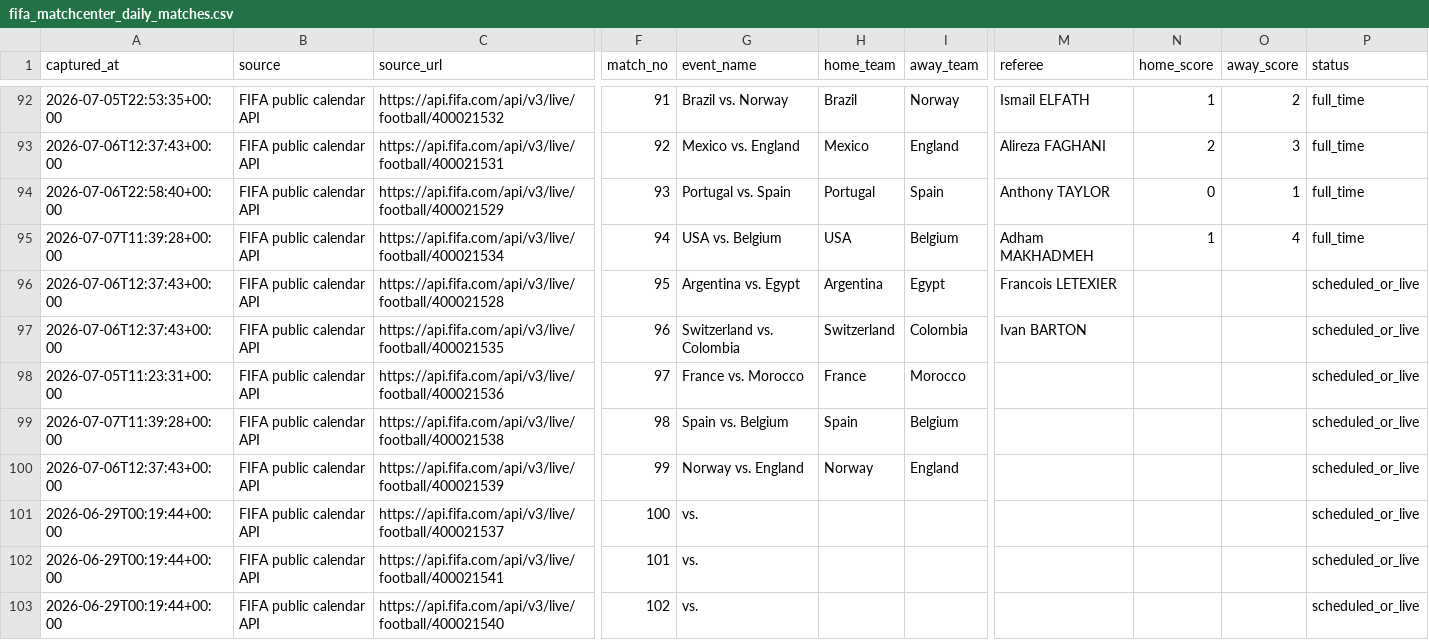
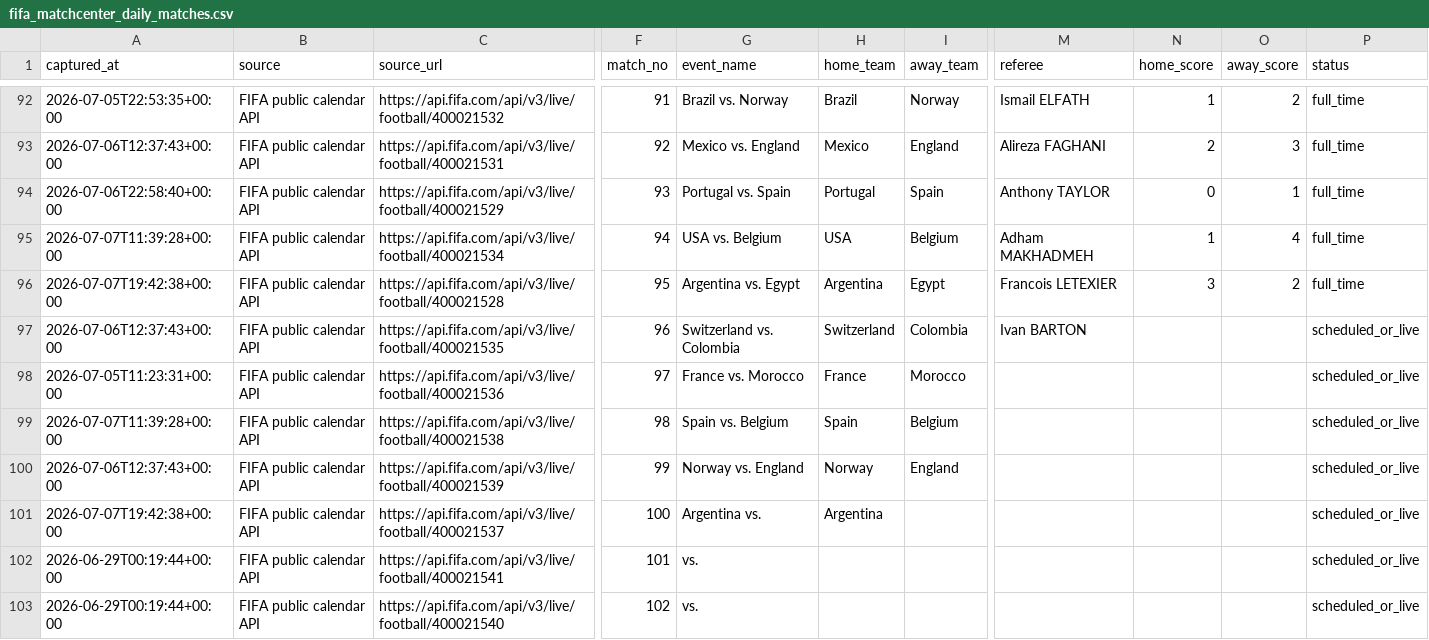
Before and after one commit to jfdconsult/jdmarket-site, a CSV file: worldcup26-engine/data/dados/BANCO_RESULTADOS_SELECOES/fifa_matchcenter_daily_matches.csv, drawn as a sheet; only a part is shown, gaps mark what is left out; the diff names each change by its address in the sheet, - before the commit and + after, or states it on an @@ line.

Commit message:
hermes: atualiza resultados FIFA na nuvem 07/07 16:43 BRT

```diff
--- a/worldcup26-engine/data/dados/BANCO_RESULTADOS_SELECOES/fifa_matchcenter_daily_matches.csv
+++ b/worldcup26-engine/data/dados/BANCO_RESULTADOS_SELECOES/fifa_matchcenter_daily_matches.csv
-A96 (captured_at): 2026-07-06T12:37:43+00:00
+A96 (captured_at): 2026-07-07T19:42:38+00:00
-N96 (home_score): (empty)
+N96 (home_score): 3
-O96 (away_score): (empty)
+O96 (away_score): 2
-P96 (status): scheduled_or_live
+P96 (status): full_time
-A101 (captured_at): 2026-06-29T00:19:44+00:00
+A101 (captured_at): 2026-07-07T19:42:38+00:00
-G101 (event_name): vs.
+G101 (event_name): Argentina vs.
-H101 (home_team): (empty)
+H101 (home_team): Argentina
```
Also changed, not shown: 2 other files.
